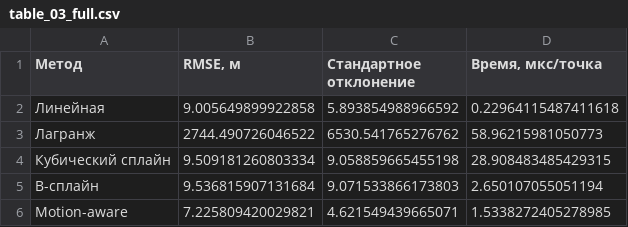
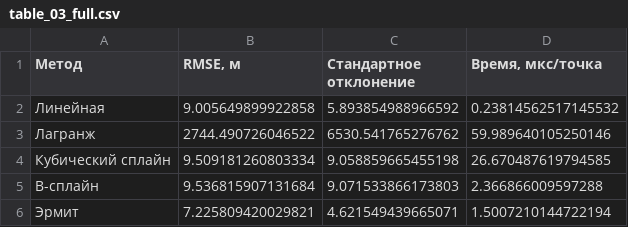
Before and after one commit to vgbhj/regatta-tracker-interpolation-research, a CSV file: results/tables/table_03_full.csv, drawn as a sheet.

```diff
--- a/results/tables/table_03_full.csv
+++ b/results/tables/table_03_full.csv
@@ -1,6 +1,6 @@
 Метод,"RMSE, м",Стандартное отклонение,"Время, мкс/точка"
-Линейная,9.005649899922858,5.893854988966592,0.22964115487411618
-Лагранж,2744.490726046522,6530.541765276762,58.96215981050773
-Кубический сплайн,9.509181260803334,9.058859665455198,28.908483485429315
-B-сплайн,9.536815907131684,9.071533866173803,2.650107055051194
-Motion-aware,7.225809420029821,4.621549439665071,1.5338272405278985
+Линейная,9.005649899922858,5.893854988966592,0.23814562517145532
+Лагранж,2744.490726046522,6530.541765276762,59.989640105250146
+Кубический сплайн,9.509181260803334,9.058859665455198,26.670487619794585
+B-сплайн,9.536815907131684,9.071533866173803,2.366866009597288
+Эрмит,7.225809420029821,4.621549439665071,1.5007210144722194
```
Also changed, not shown: results/tables/accuracy_raw.csv, results/tables/table_03_accuracy.csv, 7 other files.
